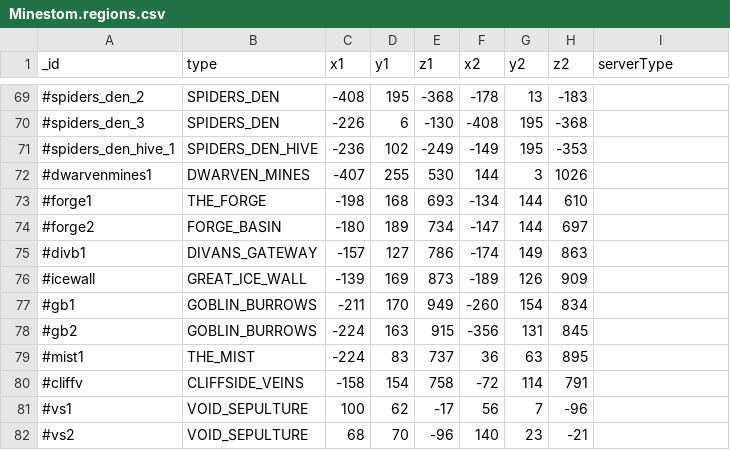
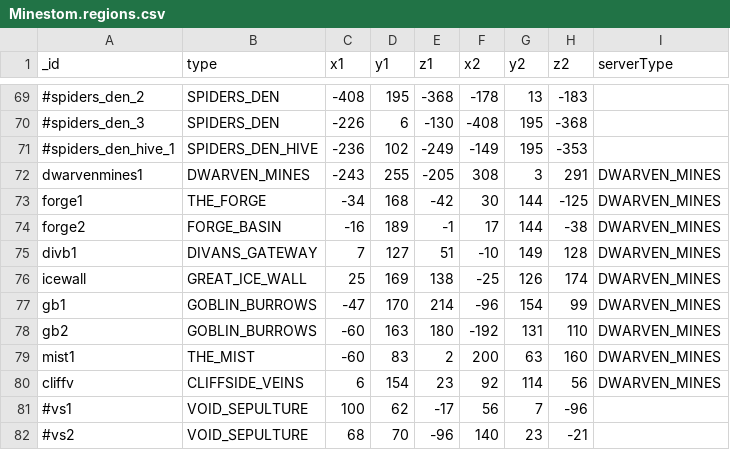
Before and after one commit to Swofty-Developments/HypixelSkyBlock, a CSV file: configuration/skyblock/Minestom.regions.csv, drawn as a sheet; only a part is shown, gaps mark what is left out; removed rows and columns are numbered as before the commit, all else as after; the diff names each change by its address in the sheet, - before the commit and + after, or states it on an @@ line.

Commit message:
fix: prepare Dwarven Mines

```diff
--- a/configuration/skyblock/Minestom.regions.csv
+++ b/configuration/skyblock/Minestom.regions.csv
-row 72: #dwarvenmines1 | DWARVEN_MINES | -407 | 255 | 530 | 144 | 3 | 1026
-row 73: #forge1 | THE_FORGE | -198 | 168 | 693 | -134 | 144 | 610
-row 74: #forge2 | FORGE_BASIN | -180 | 189 | 734 | -147 | 144 | 697
-row 75: #divb1 | DIVANS_GATEWAY | -157 | 127 | 786 | -174 | 149 | 863
-row 76: #icewall | GREAT_ICE_WALL | -139 | 169 | 873 | -189 | 126 | 909
-row 77: #gb1 | GOBLIN_BURROWS | -211 | 170 | 949 | -260 | 154 | 834
-row 78: #gb2 | GOBLIN_BURROWS | -224 | 163 | 915 | -356 | 131 | 845
-row 79: #mist1 | THE_MIST | -224 | 83 | 737 | 36 | 63 | 895
-row 80: #cliffv | CLIFFSIDE_VEINS | -158 | 154 | 758 | -72 | 114 | 791
+row 72: dwarvenmines1 | DWARVEN_MINES | -243 | 255 | -205 | 308 | 3 | 291 | DWARVEN_MINES
+row 73: forge1 | THE_FORGE | -34 | 168 | -42 | 30 | 144 | -125 | DWARVEN_MINES
+row 74: forge2 | FORGE_BASIN | -16 | 189 | -1 | 17 | 144 | -38 | DWARVEN_MINES
+row 75: divb1 | DIVANS_GATEWAY | 7 | 127 | 51 | -10 | 149 | 128 | DWARVEN_MINES
+row 76: icewall | GREAT_ICE_WALL | 25 | 169 | 138 | -25 | 126 | 174 | DWARVEN_MINES
+row 77: gb1 | GOBLIN_BURROWS | -47 | 170 | 214 | -96 | 154 | 99 | DWARVEN_MINES
+row 78: gb2 | GOBLIN_BURROWS | -60 | 163 | 180 | -192 | 131 | 110 | DWARVEN_MINES
+row 79: mist1 | THE_MIST | -60 | 83 | 2 | 200 | 63 | 160 | DWARVEN_MINES
+row 80: cliffv | CLIFFSIDE_VEINS | 6 | 154 | 23 | 92 | 114 | 56 | DWARVEN_MINES
```
Also changed, not shown: 4 other files.
